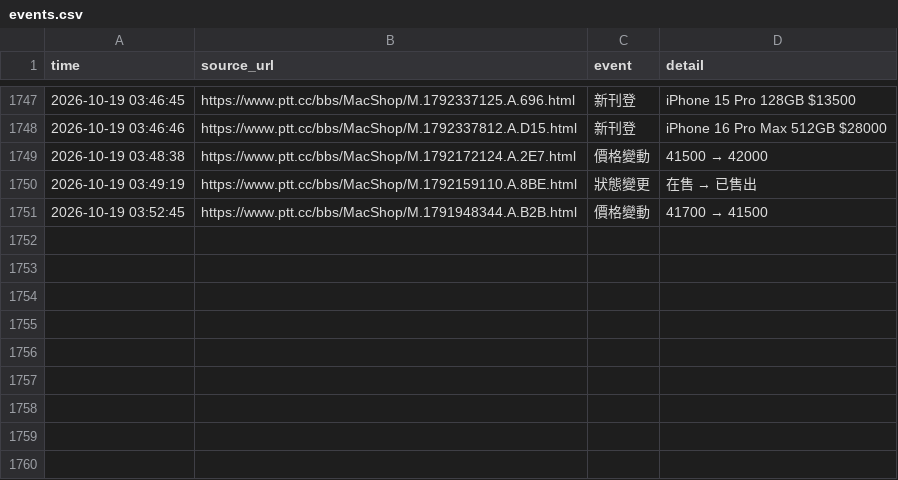
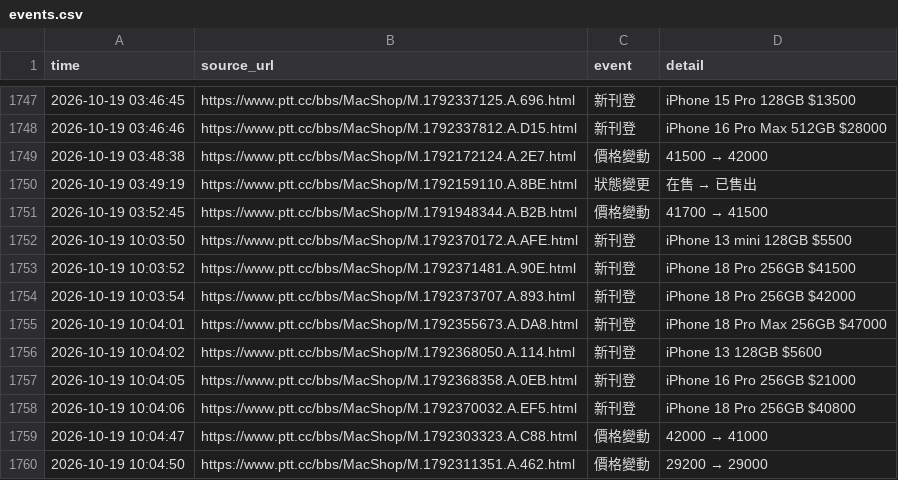
Before and after one commit to iPliny/ptt-iphone-tracker, a CSV file: data/events.csv, drawn as a sheet; only a part is shown, gaps mark what is left out; the diff names each change by its address in the sheet, - before the commit and + after, or states it on an @@ line.

```diff
--- a/data/events.csv
+++ b/data/events.csv
+row 1752: 2026-10-19 10:03:50 | https://www.ptt.cc/bbs/MacShop/M.1792370172.A.AFE.html | 新刊登 | iPhone 13 mini 128GB $5500
+row 1753: 2026-10-19 10:03:52 | https://www.ptt.cc/bbs/MacShop/M.1792371481.A.90E.html | 新刊登 | iPhone 18 Pro 256GB $41500
+row 1754: 2026-10-19 10:03:54 | https://www.ptt.cc/bbs/MacShop/M.1792373707.A.893.html | 新刊登 | iPhone 18 Pro 256GB $42000
+row 1755: 2026-10-19 10:04:01 | https://www.ptt.cc/bbs/MacShop/M.1792355673.A.DA8.html | 新刊登 | iPhone 18 Pro Max 256GB $47000
+row 1756: 2026-10-19 10:04:02 | https://www.ptt.cc/bbs/MacShop/M.1792368050.A.114.html | 新刊登 | iPhone 13 128GB $5600
+row 1757: 2026-10-19 10:04:05 | https://www.ptt.cc/bbs/MacShop/M.1792368358.A.0EB.html | 新刊登 | iPhone 16 Pro 256GB $21000
+row 1758: 2026-10-19 10:04:06 | https://www.ptt.cc/bbs/MacShop/M.1792370032.A.EF5.html | 新刊登 | iPhone 18 Pro 256GB $40800
+row 1759: 2026-10-19 10:04:47 | https://www.ptt.cc/bbs/MacShop/M.1792303323.A.C88.html | 價格變動 | 42000 → 41000
+row 1760: 2026-10-19 10:04:50 | https://www.ptt.cc/bbs/MacShop/M.1792311351.A.462.html | 價格變動 | 29200 → 29000
```
Also changed, not shown: data/listings.csv, data/market_summary.csv, 1 other file.
